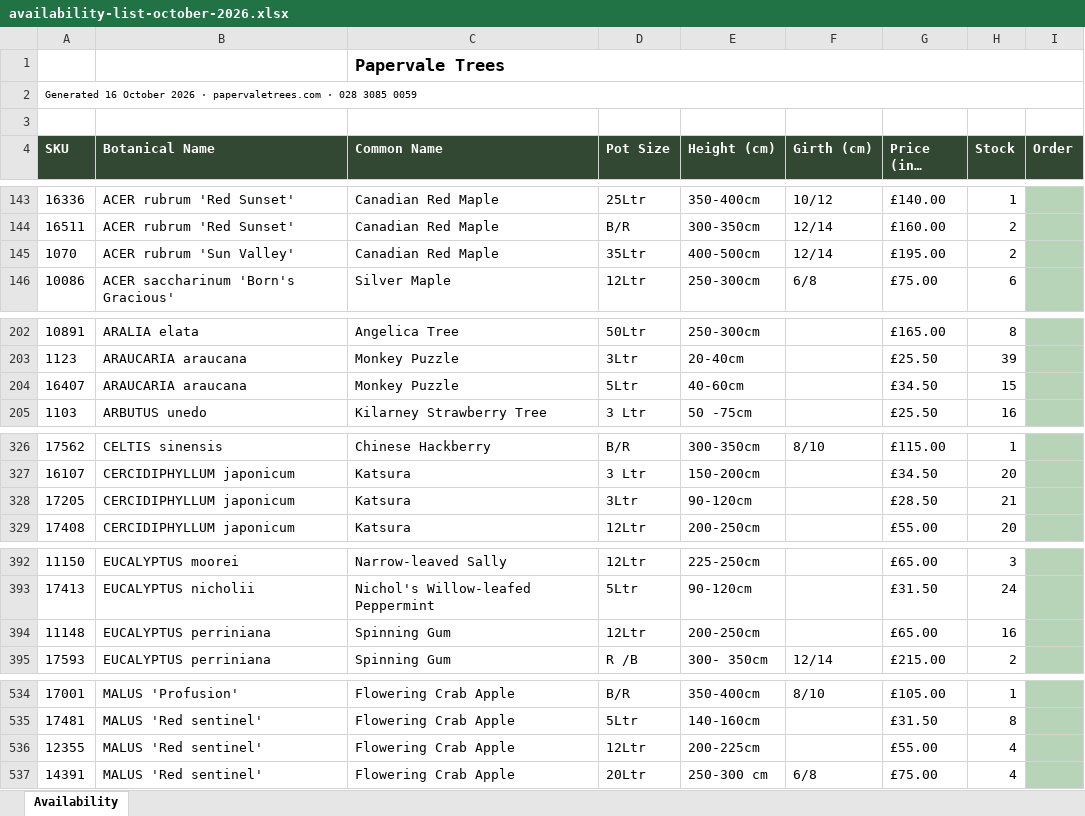
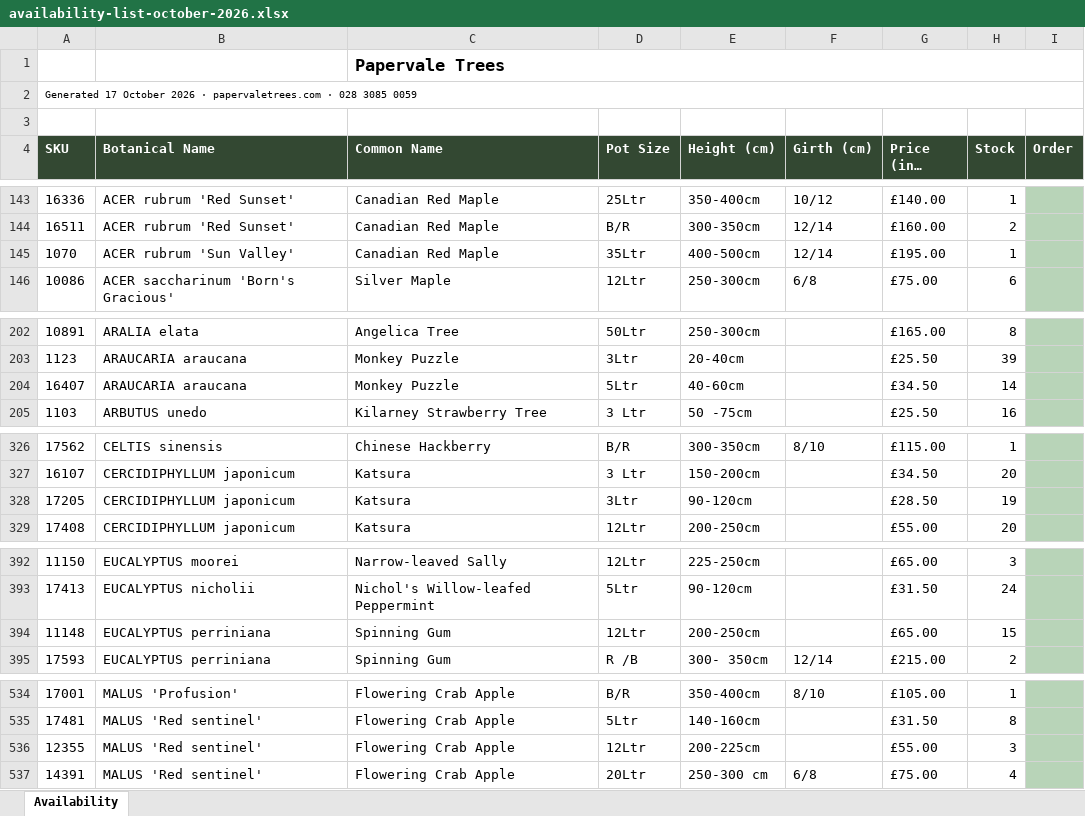
Before and after one commit to Papervale-trees/Papervale-Site, an Excel workbook: files/availability-list-october-2026.xlsx, sheet Availability, drawn as a sheet; only a part is shown, gaps mark what is left out; long unchanged cells end in …; values as stored, in another font and other column widths than the file's, no borders; charts and pictures not drawn; the diff covers the shown part only; the diff names each change by its address in the sheet, - before the commit and + after, or states it on an @@ line.

```diff
--- a/files/availability-list-october-2026.xlsx (sheet Availability)
+++ b/files/availability-list-october-2026.xlsx (sheet Availability)
-A2 (SKU): Generated 16 October 2026…
+A2 (SKU): Generated 17 October 2026…
-H145 (Stock): 2
+H145 (Stock): 1
-H204 (Stock): 15
+H204 (Stock): 14
-H328 (Stock): 21
+H328 (Stock): 19
-H394 (Stock): 16
+H394 (Stock): 15
-H536 (Stock): 4
+H536 (Stock): 3
```
Also changed, not shown: 10 added rows and 4 edited cells elsewhere in this sheet, 1 other file.
